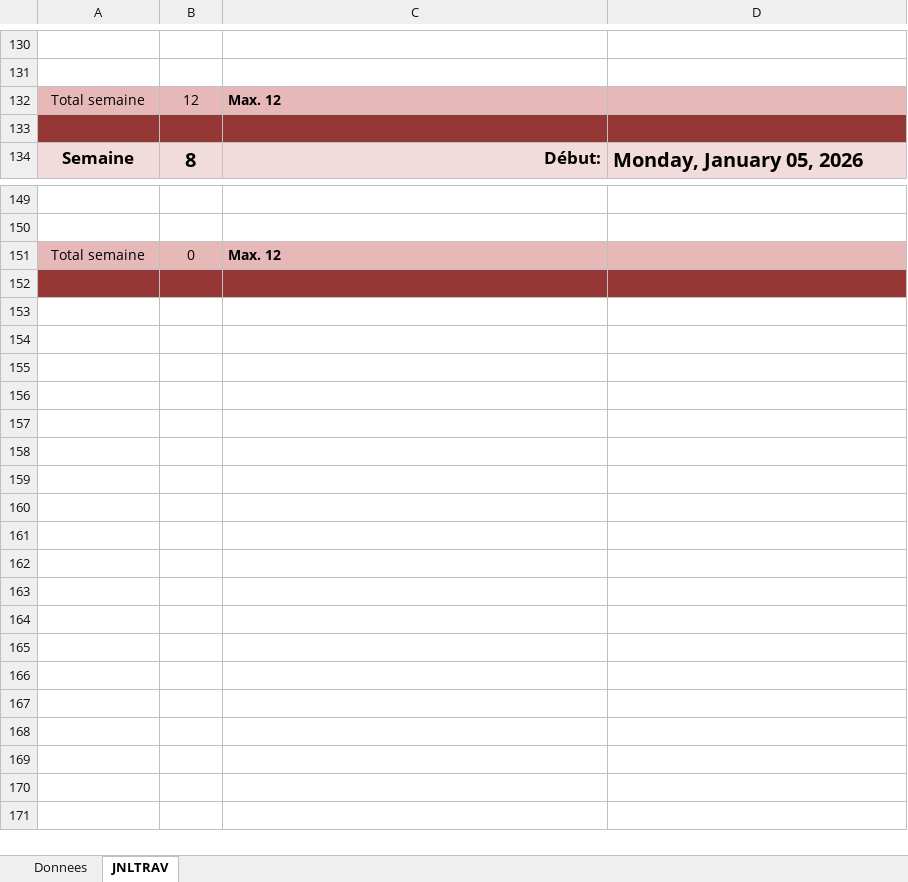
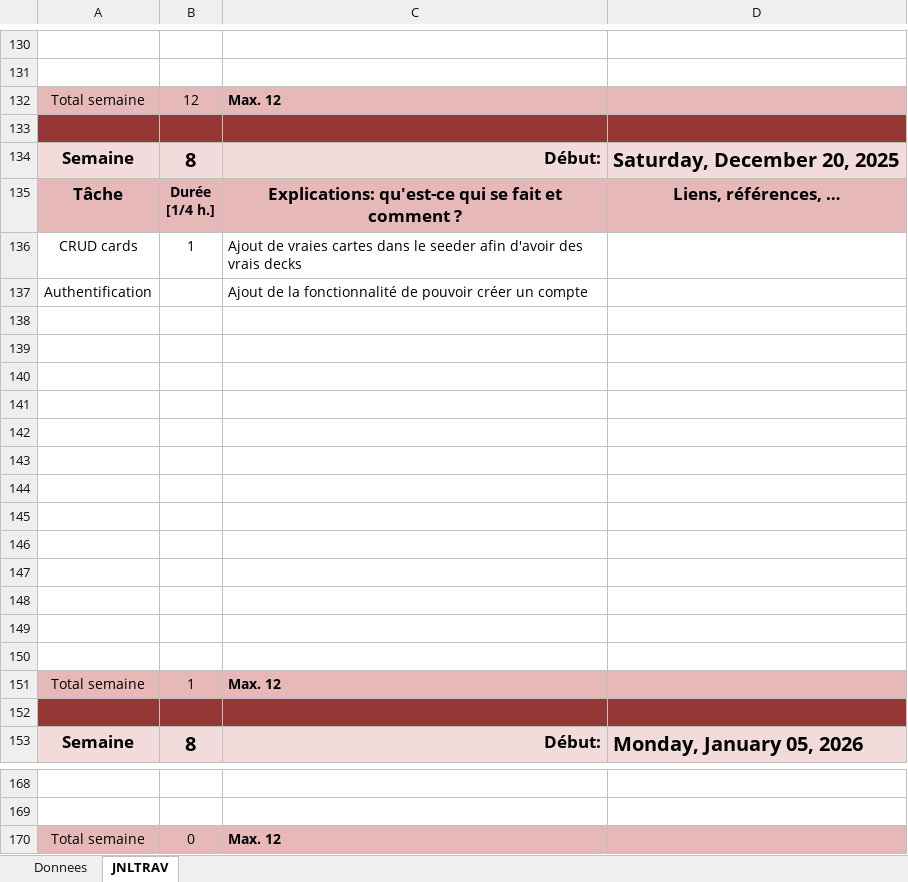
Before and after one commit to NovaNoctua/Flashcards-P_Bulle, an Excel workbook: doc/T-P_Bulle_Dev-NaudetMael-JDT.xlsm, sheet JNLTRAV, drawn as a sheet; only a part is shown, gaps mark what is left out; values as stored, in another font and other column widths than the file's, no borders; charts and pictures not drawn; removed rows and columns are numbered as before the commit, all else as after; ↵ is a line break in a cell; the diff names each change by its address in the sheet, - before the commit and + after, or states it on an @@ line.

```diff
--- a/doc/T-P_Bulle_Dev-NaudetMael-JDT.xlsm (sheet JNLTRAV)
+++ b/doc/T-P_Bulle_Dev-NaudetMael-JDT.xlsm (sheet JNLTRAV)
+row 134: Semaine | 8 | Début: | Saturday, December 20, 2025
+row 135: Tâche | Durée ↵ [1/4 h.] | Explications: qu'est-ce qui se fait et comment ? | Liens, références, …
+row 136: CRUD cards | 1 | Ajout de vraies cartes dans le seeder afin d'avoir des vrais decks
+row 137: Authentification |  | Ajout de la fonctionnalité de pouvoir créer un compte
+row 138: (empty)
+row 139: (empty)
+row 140: (empty)
+row 141: (empty)
+row 142: (empty)
+row 143: (empty)
+row 144: (empty)
+row 145: (empty)
+row 146: (empty)
+row 147: (empty)
+row 148: (empty)
+row 149: (empty)
+row 150: (empty)
+row 151: Total semaine | 1 | Max. 12
+row 152: (empty)
-row 152: (empty)
-row 153: STOP
```
Also changed, not shown: formulas that keep their value, charts or pictures, 4 other files.
